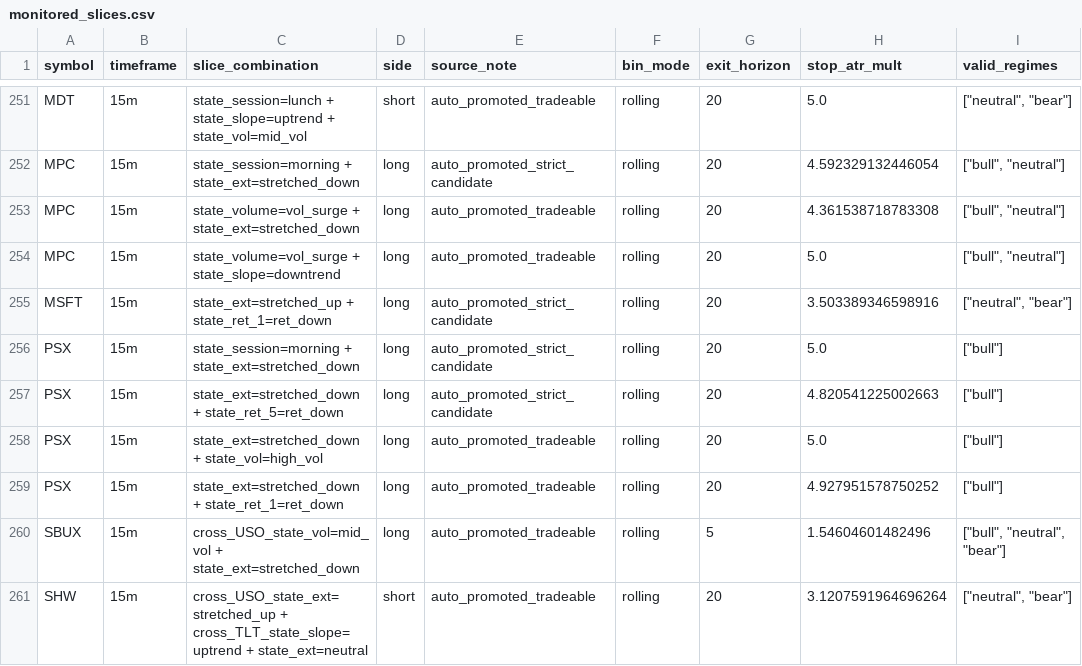
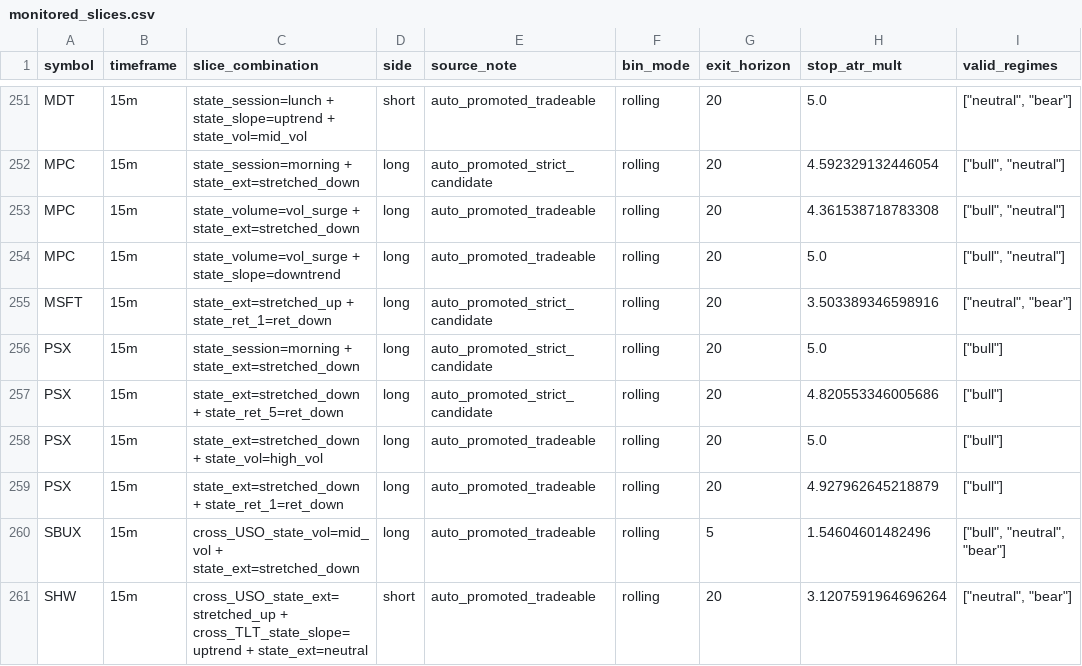
Before and after one commit to 6ixtyn9-sudo/Price, a CSV file: localdata/monitored_slices.csv, drawn as a sheet; only a part is shown, gaps mark what is left out; the diff covers the shown part only.

```diff
--- a/localdata/monitored_slices.csv
+++ b/localdata/monitored_slices.csv
@@ -256,5 +256,5 @@ MSFT,15m,state_ext=stretched_up + state_ret_1=ret_down,long,auto_promoted_strict
 PSX,15m,state_session=morning + state_ext=stretched_down,long,auto_promoted_strict_candidate,rolling,20,5.0,"[""bull""]"
-PSX,15m,state_ext=stretched_down + state_ret_5=ret_down,long,auto_promoted_strict_candidate,rolling,20,4.820541225002663,"[""bull""]"
+PSX,15m,state_ext=stretched_down + state_ret_5=ret_down,long,auto_promoted_strict_candidate,rolling,20,4.820553346005686,"[""bull""]"
 PSX,15m,state_ext=stretched_down + state_vol=high_vol,long,auto_promoted_tradeable,rolling,20,5.0,"[""bull""]"
-PSX,15m,state_ext=stretched_down + state_ret_1=ret_down,long,auto_promoted_tradeable,rolling,20,4.927951578750252,"[""bull""]"
+PSX,15m,state_ext=stretched_down + state_ret_1=ret_down,long,auto_promoted_tradeable,rolling,20,4.927962645218879,"[""bull""]"
 SBUX,15m,cross_USO_state_vol=mid_vol + state_ext=stretched_down,long,auto_promoted_tradeable,rolling,5,1.54604601482496,"[""bull"", ""neutral"", ""bear""]"
```
Also changed, not shown: 1 added row, 1 removed row, 2 moved rows and 4 edited cells elsewhere in this file, localdata/monitored_edge_metrics.csv, 3 other files.
